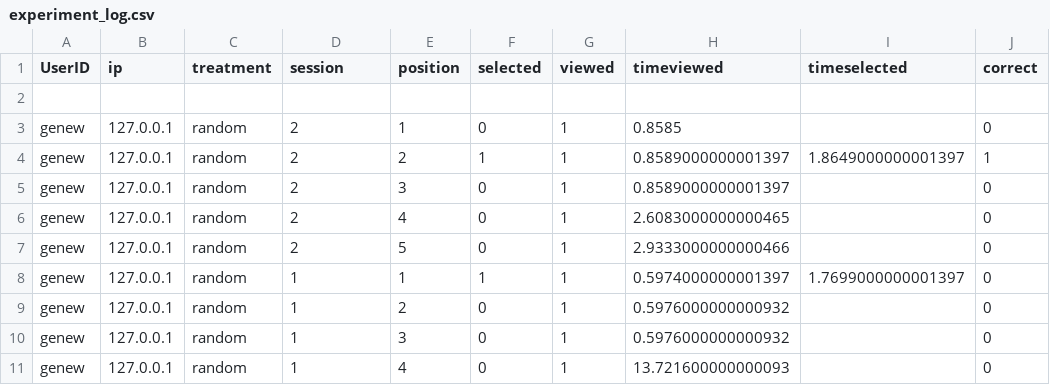
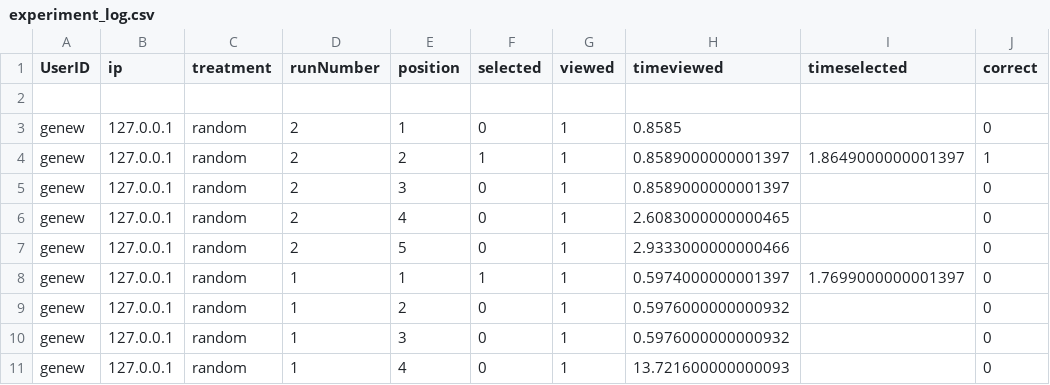
Before and after one commit to SentientPlatypus/scrollnudge, a CSV file: experiment_log.csv, drawn as a sheet.

```diff
--- a/experiment_log.csv
+++ b/experiment_log.csv
@@ -1,2 +1,2 @@
-UserID,ip,treatment,session,position,selected,viewed,timeviewed,timeselected,correct,
+UserID,ip,treatment,runNumber,position,selected,viewed,timeviewed,timeselected,correct,
 
```
Also changed, not shown: 3 other files.
